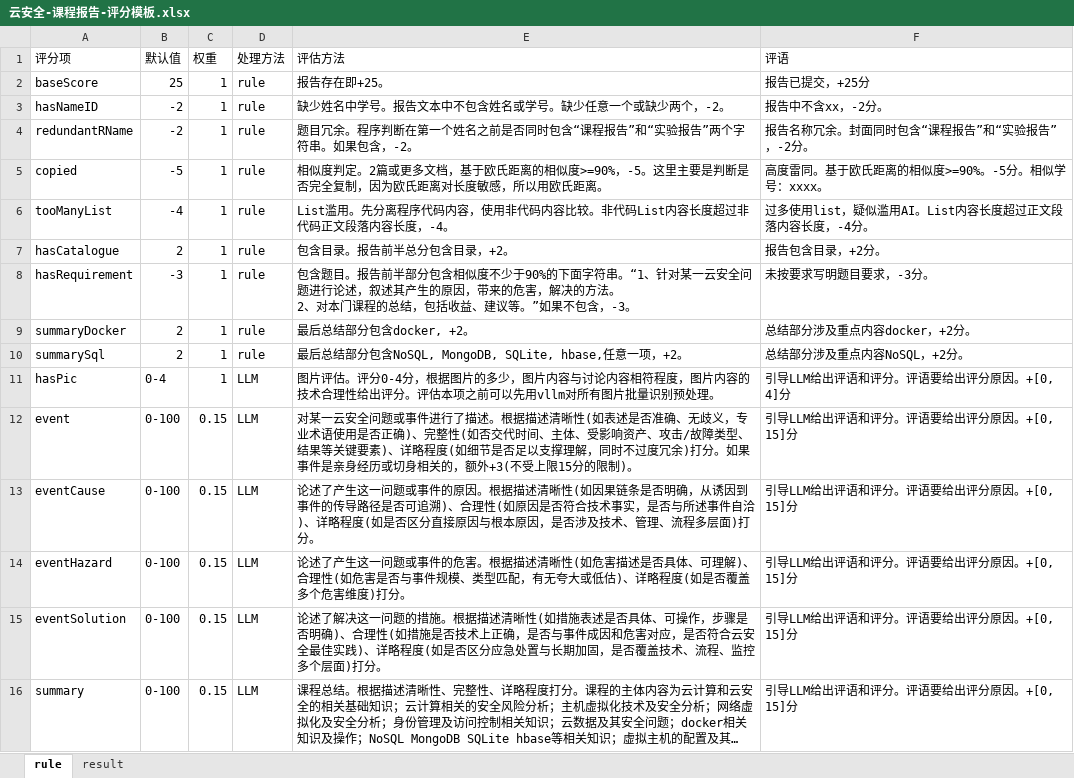
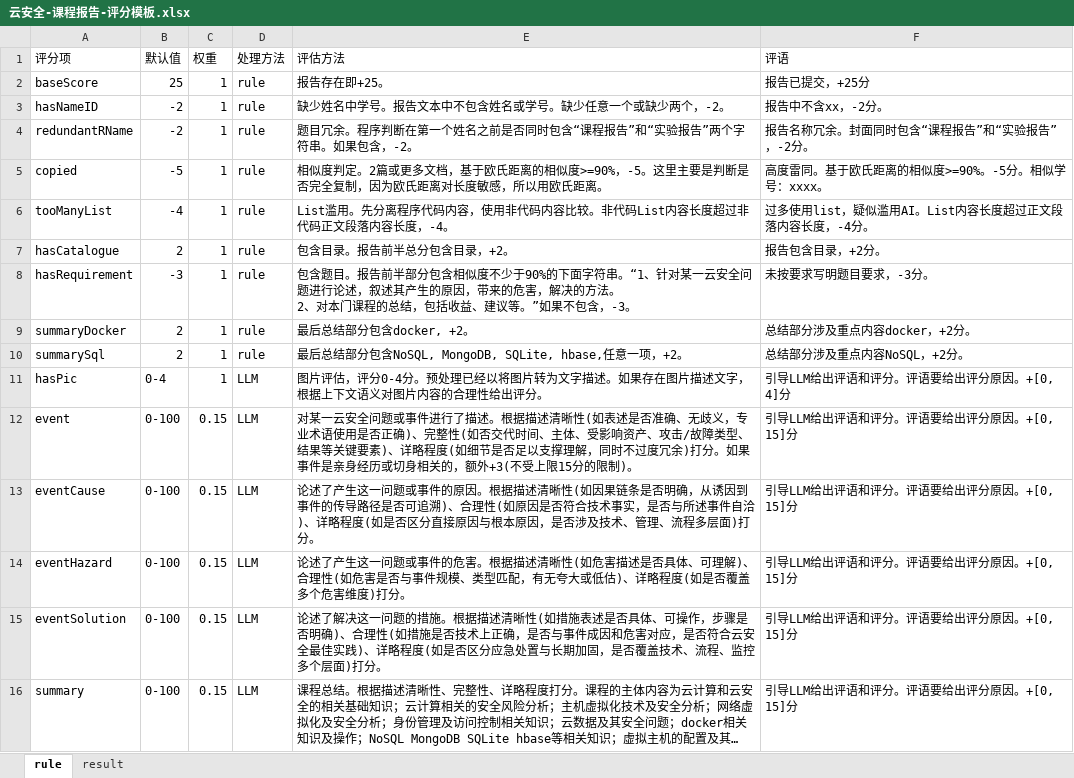
Before and after one commit to wy000000/GradeHelper, an Excel workbook: 云安全-课程报告-评分模板.xlsx, sheet rule, drawn as a sheet; long unchanged cells end in …; values as stored, in another font and other column widths than the file's, no borders; the diff names each change by its address in the sheet, - before the commit and + after, or states it on an @@ line.

```diff
--- a/云安全-课程报告-评分模板.xlsx (sheet rule)
+++ b/云安全-课程报告-评分模板.xlsx (sheet rule)
-E11 (评估方法): 图片评估。评分0-4分，根据图片的多少，图片内容与讨论内容相符程度，图片内容的技术合理性给出评分。评估本项之前可以先用vllm对所有图片批量识别预处理。
+E11 (评估方法): 图片评估，评分0-4分。预处理已经以将图片转为文字描述。如果存在图片描述文字，根据上下文语义对图片内容的合理性给出评分。
```
Also changed, not shown: sheet result, 1 other file.
